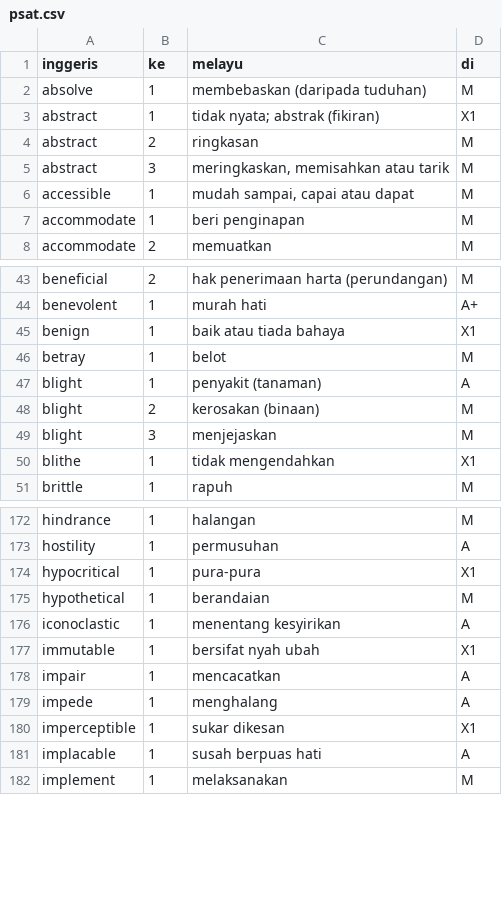
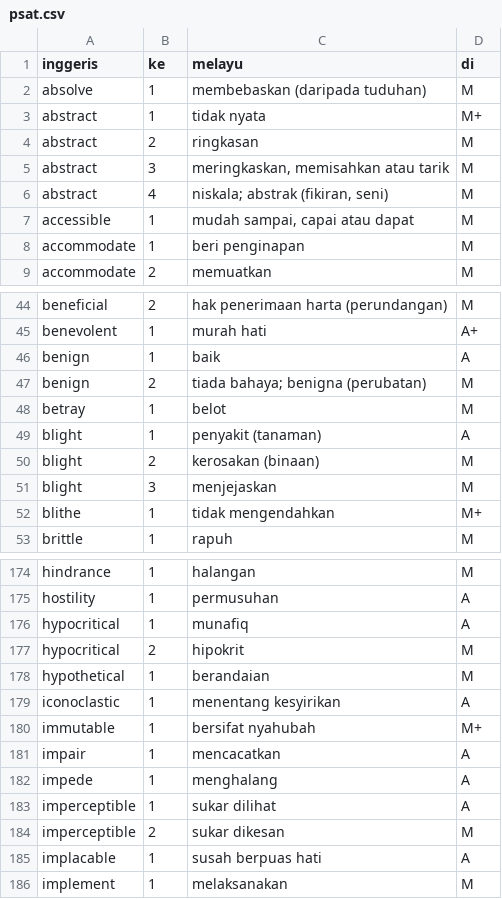
Before and after one commit to kmubiin/suaikata, a CSV file: daftar/regu/psat.csv, drawn as a sheet; only a part is shown, gaps mark what is left out; the diff covers the shown part only.

Commit message:
kemas kini daftar dan kajian psat
salinan hasil daripada helaian rebak versi 25; sebanyak 17 kata masukan telah disemak semula

```diff
--- a/daftar/regu/psat.csv
+++ b/daftar/regu/psat.csv
@@ -2,5 +2,6 @@ inggeris,ke,melayu,di
 absolve,1,membebaskan (daripada tuduhan),M
-abstract,1,tidak nyata; abstrak (fikiran),X1
+abstract,1,tidak nyata,M+
 abstract,2,ringkasan,M
 abstract,3,"meringkaskan, memisahkan atau tarik",M
+abstract,4,"niskala; abstrak (fikiran, seni)",M
 accessible,1,"mudah sampai, capai atau dapat",M
@@ -44,3 +45,4 @@ beneficial,2,hak penerimaan harta (perundangan),M
 benevolent,1,murah hati,A+
-benign,1,baik atau tiada bahaya,X1
+benign,1,baik,A
+benign,2,tiada bahaya; benigna (perubatan),M
 betray,1,belot,M
@@ -49,3 +51,3 @@ blight,2,kerosakan (binaan),M
 blight,3,menjejaskan,M
-blithe,1,tidak mengendahkan,X1
+blithe,1,tidak mengendahkan,M+
 brittle,1,rapuh,M
@@ -173,9 +175,11 @@ hindrance,1,halangan,M
 hostility,1,permusuhan,A
-hypocritical,1,pura-pura,X1
+hypocritical,1,munafiq,A
+hypocritical,2,hipokrit,M
 hypothetical,1,berandaian,M
 iconoclastic,1,menentang kesyirikan,A
-immutable,1,bersifat nyah ubah,X1
+immutable,1,bersifat nyahubah,M+
 impair,1,mencacatkan,A
 impede,1,menghalang,A
-imperceptible,1,sukar dikesan,X1
+imperceptible,1,sukar dilihat,A
+imperceptible,2,sukar dikesan,M
 implacable,1,susah berpuas hati,A
```
Also changed, not shown: 15 edited cells elsewhere in this file, 1 other file.
